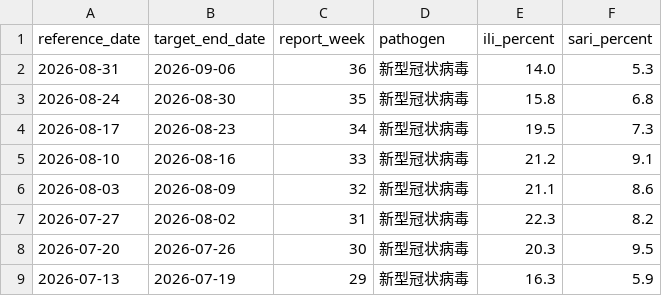
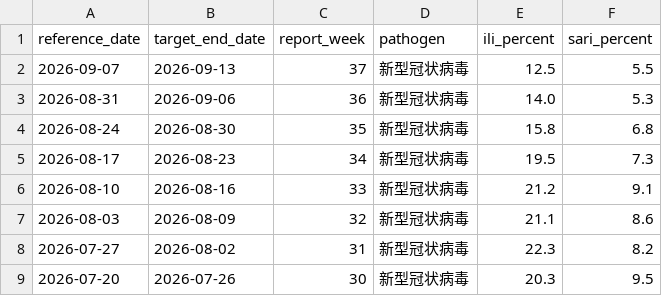
Before and after one commit to dailypartita/cn_cdc_dashboard, a CSV file: data/cncdc_surveillance_covid19.csv, drawn as a sheet; only a part is shown; the shorter side is filled out with more unchanged rows; the diff names each change by its address in the sheet, - before the commit and + after, or states it on an @@ line.

```diff
--- a/data/cncdc_surveillance_covid19.csv
+++ b/data/cncdc_surveillance_covid19.csv
+row 2: 2026-09-07 | 2026-09-13 | 37 | 新型冠状病毒 | 12.5 | 5.5
```
Also changed, not shown: data/cncdc_surveillance_all.csv, 2 other files.
